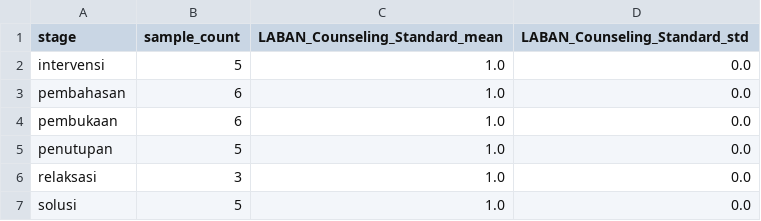
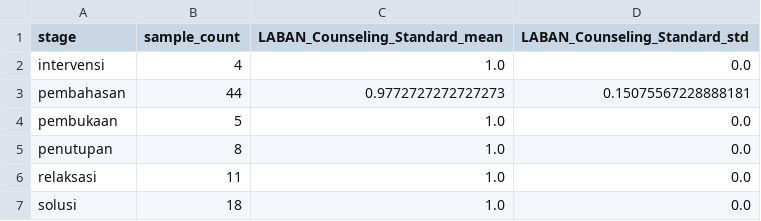
Before and after one commit to dinalarcode/Counselling-Chatbot, a CSV file: evaluation/results/ragas_per_stage.csv, drawn as a sheet.

Commit message:
RAGAS Eval Final

```diff
--- a/evaluation/results/ragas_per_stage.csv
+++ b/evaluation/results/ragas_per_stage.csv
@@ -1,7 +1,7 @@
 stage,sample_count,LABAN_Counseling_Standard_mean,LABAN_Counseling_Standard_std
-intervensi,5,1.0,0.0
-pembahasan,6,1.0,0.0
-pembukaan,6,1.0,0.0
-penutupan,5,1.0,0.0
-relaksasi,3,1.0,0.0
-solusi,5,1.0,0.0
+intervensi,4,1.0,0.0
+pembahasan,44,0.9772727272727273,0.15075567228888181
+pembukaan,5,1.0,0.0
+penutupan,8,1.0,0.0
+relaksasi,11,1.0,0.0
+solusi,18,1.0,0.0
```
Also changed, not shown: 6 other files.
